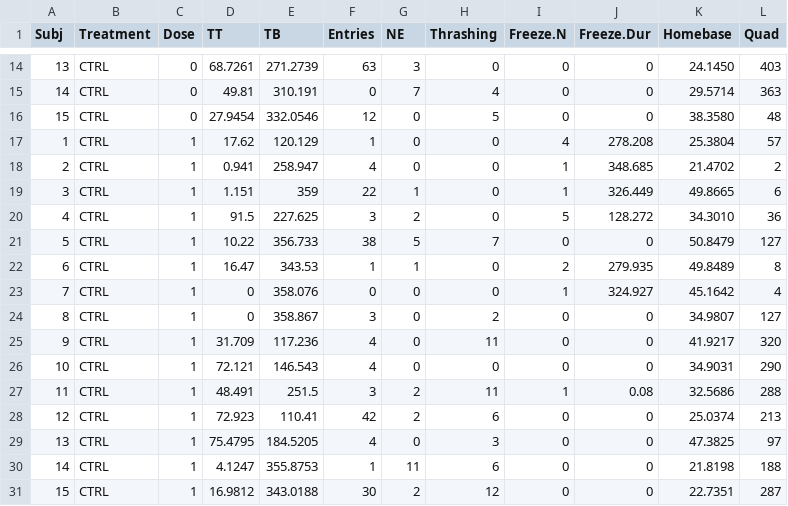
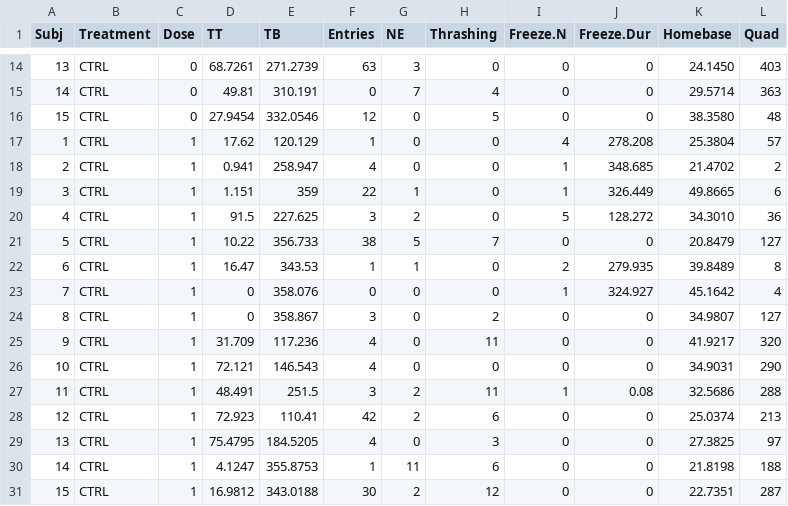
Before and after one commit to lanec-unifesspa/5-HT-CAS, a CSV file: data/metergoline/MET_after_exposure.csv, drawn as a sheet; only a part is shown, gaps mark what is left out.

Commit message:
Update MET_after_exposure.csv

```diff
--- a/data/metergoline/MET_after_exposure.csv
+++ b/data/metergoline/MET_after_exposure.csv
@@ -20,4 +20,4 @@ Subj,Treatment,Dose,TT,TB,Entries,NE,Thrashing,Freeze.N,Freeze.Dur,Homebase,Quad
 4,CTRL,1,91.5,227.625,3,2,0,5,128.272,34.3010,36
-5,CTRL,1,10.22,356.733,38,5,7,0,0,50.8479,127
-6,CTRL,1,16.47,343.53,1,1,0,2,279.935,49.8489,8
+5,CTRL,1,10.22,356.733,38,5,7,0,0,20.8479,127
+6,CTRL,1,16.47,343.53,1,1,0,2,279.935,39.8489,8
 7,CTRL,1,0,358.076,0,0,0,1,324.927,45.1642,4
@@ -28,3 +28,3 @@ Subj,Treatment,Dose,TT,TB,Entries,NE,Thrashing,Freeze.N,Freeze.Dur,Homebase,Quad
 12,CTRL,1,72.923,110.41,42,2,6,0,0,25.0374,213
-13,CTRL,1,75.4795,184.5205,4,0,3,0,0,47.3825,97
+13,CTRL,1,75.4795,184.5205,4,0,3,0,0,27.3825,97
 14,CTRL,1,4.1247,355.8753,1,11,6,0,0,21.8198,188
```
